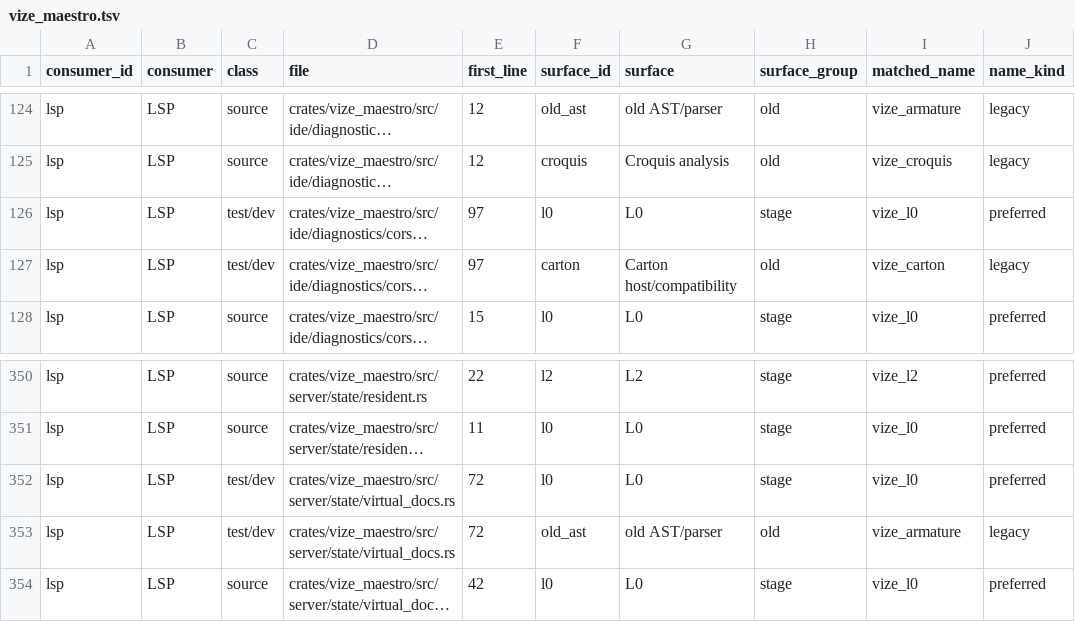
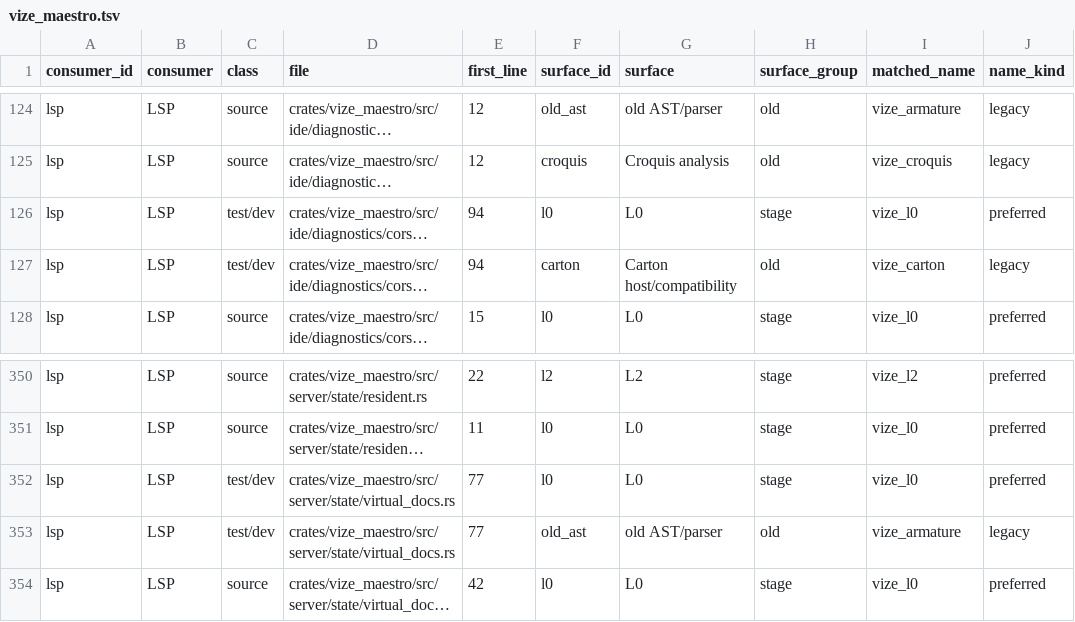
Before and after one commit to Hebilicious/vize, a TSV file: docs/davinci/plan/consumer-migration-surfaces/lsp/vize_maestro.tsv, drawn as a sheet; only a part is shown, gaps mark what is left out; long unchanged cells end in …; the diff names each change by its address in the sheet, - before the commit and + after, or states it on an @@ line.

```diff
--- a/docs/davinci/plan/consumer-migration-surfaces/lsp/vize_maestro.tsv
+++ b/docs/davinci/plan/consumer-migration-surfaces/lsp/vize_maestro.tsv
-E126:E127 (first_line): 97
+E126:E127 (first_line): 94
-E352:E353 (first_line): 72
+E352:E353 (first_line): 77
```
Also changed, not shown: 16 other files.
